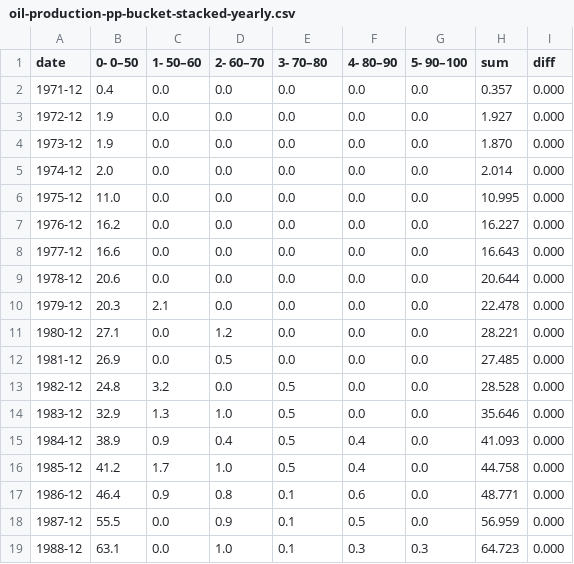
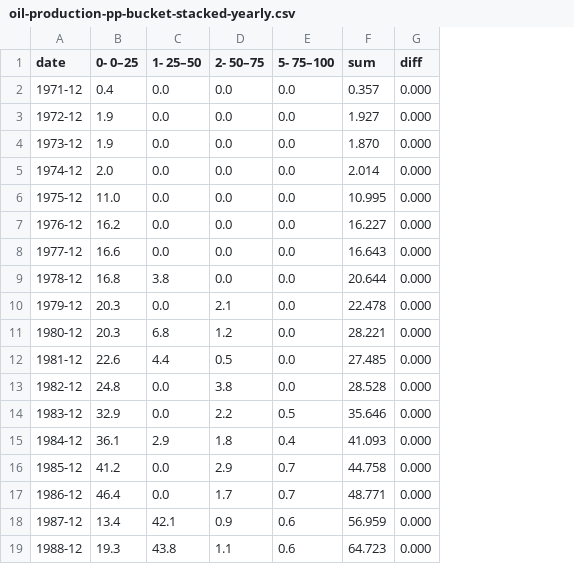
Before and after one commit to ivarref/clj-simple-chart, a CSV file: data/ncs/oil-production-pp-bucket-stacked-yearly.csv, drawn as a sheet; only a part is shown; the diff covers the shown part only; the diff names each change by its address in the sheet, - before the commit and + after, or states it on an @@ line.

```diff
--- a/data/ncs/oil-production-pp-bucket-stacked-yearly.csv
+++ b/data/ncs/oil-production-pp-bucket-stacked-yearly.csv
-column F (4- 80–90), rows 2-19: 0.0 | 0.0 | 0.0 | 0.0 | 0.0 | 0.0 | 0.0 | 0.0 | 0.0 | 0.0 | 0.0 | 0.0 | 0.0 | 0.4 | 0.4 | 0.6 | 0.5 | 0.3
-column G (5- 90–100), rows 2-19: 0.0 | 0.0 | 0.0 | 0.0 | 0.0 | 0.0 | 0.0 | 0.0 | 0.0 | 0.0 | 0.0 | 0.0 | 0.0 | 0.0 | 0.0 | 0.0 | 0.0 | 0.3
-B1: 0- 0–50
+B1: 0- 0–25
-C1: 1- 50–60
+C1: 1- 25–50
-D1: 2- 60–70
+D1: 2- 50–75
-E1: 3- 70–80
+E1: 5- 75–100
-B9 (0- 0–25): 20.6
+B9 (0- 0–25): 16.8
-C9 (1- 25–50): 0.0
+C9 (1- 25–50): 3.8
-C10 (1- 25–50): 2.1
+C10 (1- 25–50): 0.0
-D10 (2- 50–75): 0.0
+D10 (2- 50–75): 2.1
-B11 (0- 0–25): 27.1
+B11 (0- 0–25): 20.3
-C11 (1- 25–50): 0.0
+C11 (1- 25–50): 6.8
-B12 (0- 0–25): 26.9
+B12 (0- 0–25): 22.6
-C12 (1- 25–50): 0.0
+C12 (1- 25–50): 4.4
-C13 (1- 25–50): 3.2
+C13 (1- 25–50): 0.0
-D13 (2- 50–75): 0.0
+D13 (2- 50–75): 3.8
-E13 (5- 75–100): 0.5
+E13 (5- 75–100): 0.0
-C14 (1- 25–50): 1.3
+C14 (1- 25–50): 0.0
-D14 (2- 50–75): 1.0
+D14 (2- 50–75): 2.2
-B15 (0- 0–25): 38.9
+B15 (0- 0–25): 36.1
-C15 (1- 25–50): 0.9
+C15 (1- 25–50): 2.9
-D15 (2- 50–75): 0.4
+D15 (2- 50–75): 1.8
-E15 (5- 75–100): 0.5
+E15 (5- 75–100): 0.4
-C16 (1- 25–50): 1.7
+C16 (1- 25–50): 0.0
-D16 (2- 50–75): 1.0
+D16 (2- 50–75): 2.9
-E16 (5- 75–100): 0.5
+E16 (5- 75–100): 0.7
-C17 (1- 25–50): 0.9
+C17 (1- 25–50): 0.0
-D17 (2- 50–75): 0.8
+D17 (2- 50–75): 1.7
-E17 (5- 75–100): 0.1
+E17 (5- 75–100): 0.7
-B18 (0- 0–25): 55.5
+B18 (0- 0–25): 13.4
-C18 (1- 25–50): 0.0
+C18 (1- 25–50): 42.1
-E18:E19 (5- 75–100): 0.1
+E18:E19 (5- 75–100): 0.6
-B19 (0- 0–25): 63.1
+B19 (0- 0–25): 19.3
-C19 (1- 25–50): 0.0
+C19 (1- 25–50): 43.8
-D19 (2- 50–75): 1.0
+D19 (2- 50–75): 1.1
```
Also changed, not shown: 116 edited cells elsewhere in this file, data/ncs/oil-production-pp-bucket-stacked-monthly.csv, 5 other files.
